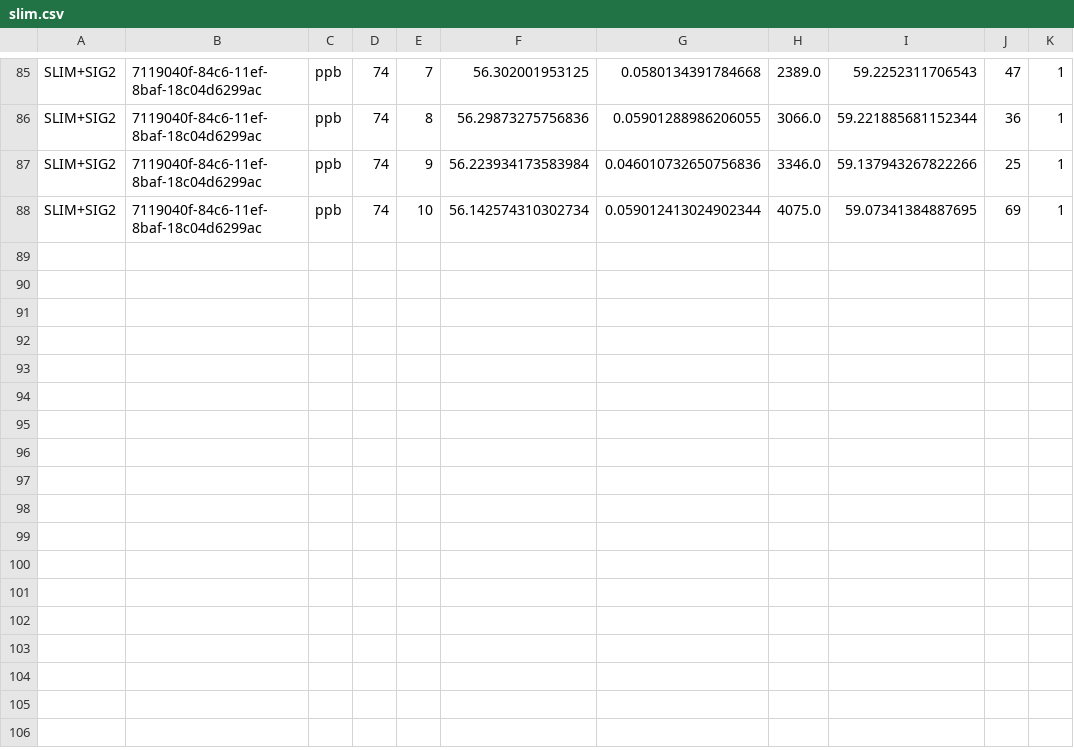
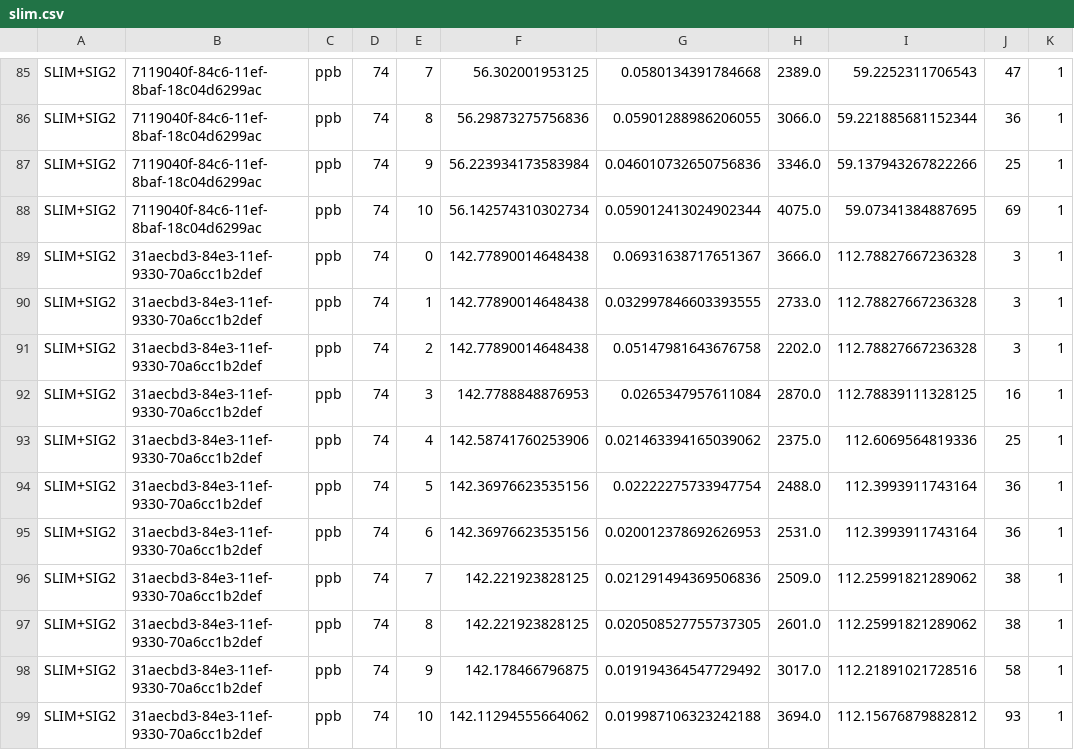
Before and after one commit to DALabNOVA/slim, a CSV file: slim/log/slim.csv, drawn as a sheet; only a part is shown, gaps mark what is left out; the diff names each change by its address in the sheet, - before the commit and + after, or states it on an @@ line.

```diff
--- a/slim/log/slim.csv
+++ b/slim/log/slim.csv
+row 89: SLIM+SIG2 | 31aecbd3-84e3-11ef-9330-70a6cc1b2def | ppb | 74 | 0 | 142.77890014648438 | 0.06931638717651367 | 3666.0 | 112.78827667236328 | 3 | 1
+row 90: SLIM+SIG2 | 31aecbd3-84e3-11ef-9330-70a6cc1b2def | ppb | 74 | 1 | 142.77890014648438 | 0.032997846603393555 | 2733.0 | 112.78827667236328 | 3 | 1
+row 91: SLIM+SIG2 | 31aecbd3-84e3-11ef-9330-70a6cc1b2def | ppb | 74 | 2 | 142.77890014648438 | 0.05147981643676758 | 2202.0 | 112.78827667236328 | 3 | 1
+row 92: SLIM+SIG2 | 31aecbd3-84e3-11ef-9330-70a6cc1b2def | ppb | 74 | 3 | 142.7788848876953 | 0.0265347957611084 | 2870.0 | 112.78839111328125 | 16 | 1
+row 93: SLIM+SIG2 | 31aecbd3-84e3-11ef-9330-70a6cc1b2def | ppb | 74 | 4 | 142.58741760253906 | 0.021463394165039062 | 2375.0 | 112.6069564819336 | 25 | 1
+row 94: SLIM+SIG2 | 31aecbd3-84e3-11ef-9330-70a6cc1b2def | ppb | 74 | 5 | 142.36976623535156 | 0.02222275733947754 | 2488.0 | 112.3993911743164 | 36 | 1
+row 95: SLIM+SIG2 | 31aecbd3-84e3-11ef-9330-70a6cc1b2def | ppb | 74 | 6 | 142.36976623535156 | 0.020012378692626953 | 2531.0 | 112.3993911743164 | 36 | 1
+row 96: SLIM+SIG2 | 31aecbd3-84e3-11ef-9330-70a6cc1b2def | ppb | 74 | 7 | 142.221923828125 | 0.021291494369506836 | 2509.0 | 112.25991821289062 | 38 | 1
+row 97: SLIM+SIG2 | 31aecbd3-84e3-11ef-9330-70a6cc1b2def | ppb | 74 | 8 | 142.221923828125 | 0.020508527755737305 | 2601.0 | 112.25991821289062 | 38 | 1
+row 98: SLIM+SIG2 | 31aecbd3-84e3-11ef-9330-70a6cc1b2def | ppb | 74 | 9 | 142.178466796875 | 0.019194364547729492 | 3017.0 | 112.21891021728516 | 58 | 1
+row 99: SLIM+SIG2 | 31aecbd3-84e3-11ef-9330-70a6cc1b2def | ppb | 74 | 10 | 142.11294555664062 | 0.019987106323242188 | 3694.0 | 112.15676879882812 | 93 | 1
```
Also changed, not shown: slim/log/slim_settings.csv, 12 other files.
